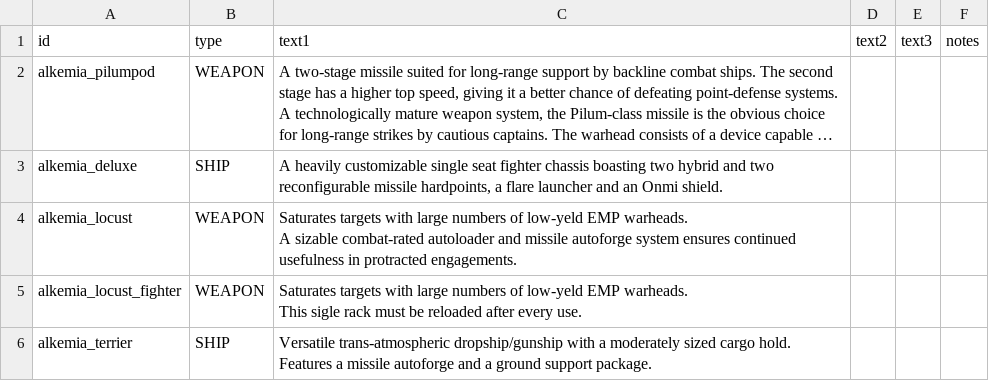
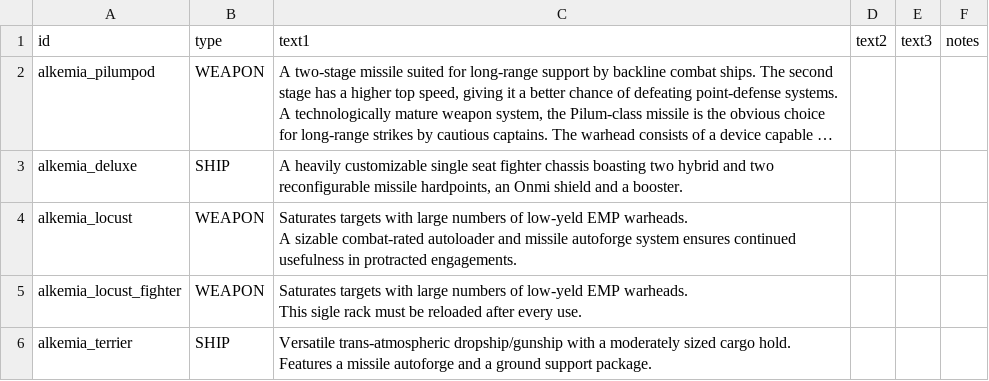
Before and after one commit to AlfredBroda/AlkemiaArmory, a CSV file: data/strings/descriptions.csv, drawn as a sheet; long unchanged cells end in …; the diff names each change by its address in the sheet, - before the commit and + after, or states it on an @@ line.

```diff
--- a/data/strings/descriptions.csv
+++ b/data/strings/descriptions.csv
-C3: …missile hardpoints, a flare launcher and an Onmi shield.
+C3: …missile hardpoints, an Onmi shield and a booster.
```
Also changed, not shown: data/campaign/industries.csv, data/hulls/ship_data.csv, 8 other files.
